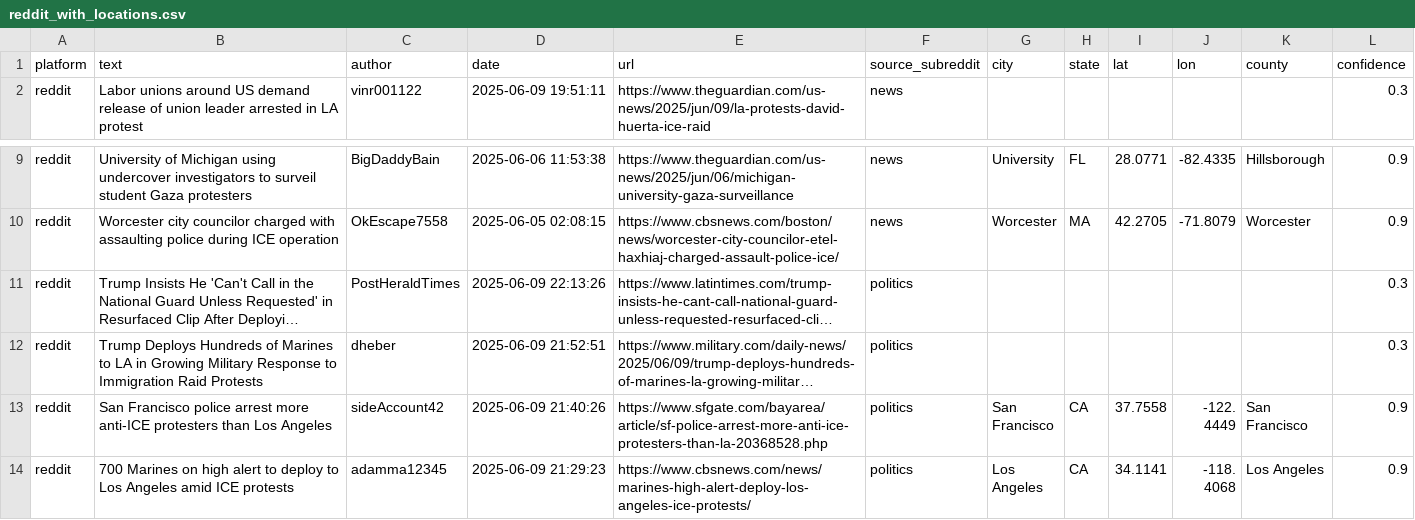
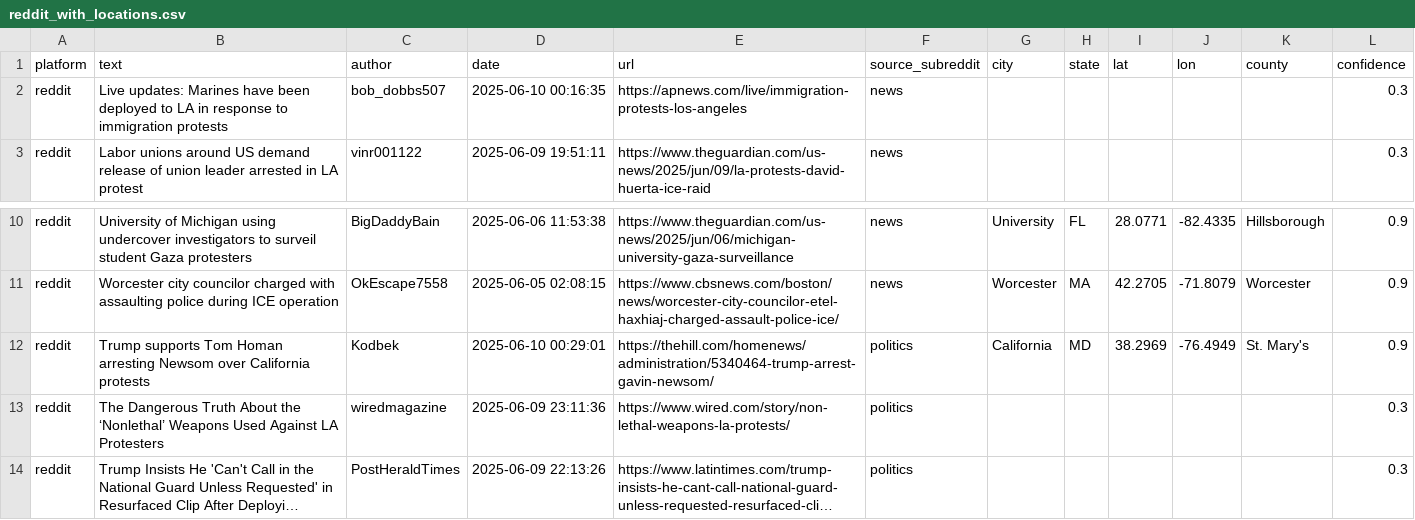
Before and after one commit to jeetb/civil-unrest-tracker, a CSV file: data/processed/reddit_with_locations.csv, drawn as a sheet; only a part is shown, gaps mark what is left out; the shorter side is filled out with more unchanged rows; long unchanged cells end in …; the diff covers the shown part only; the diff names each change by its address in the sheet, - before the commit and + after, or states it on an @@ line.

```diff
--- a/data/processed/reddit_with_locations.csv
+++ b/data/processed/reddit_with_locations.csv
+row 2: reddit | Live updates: Marines have been deployed to LA in response to immigration protests | bob_dobbs507 | 2025-06-10 00:16:35 | https://apnews.com/live/immigration-protests-los-angeles | news |  |  |  |  |  | 0.3
+row 12: reddit | Trump supports Tom Homan arresting Newsom over California protests | Kodbek | 2025-06-10 00:29:01 | https://thehill.com/homenews/administration/5340464-trump-arrest-gavin-newsom/ | politics | California | MD | 38.2969 | -76.4949 | St. Mary's | 0.9
+row 13: reddit | The Dangerous Truth About the ‘Nonlethal’ Weapons Used Against LA Protesters | wiredmagazine | 2025-06-09 23:11:36 | https://www.wired.com/story/non-lethal-weapons-la-protests/ | politics |  |  |  |  |  | 0.3
```
Also changed, not shown: 7 added rows, 7 removed rows and 5 edited cells elsewhere in this file, data/final/unrest_scores_24h.csv, data/final/unrest_scores_48h.csv, 4 other files.
